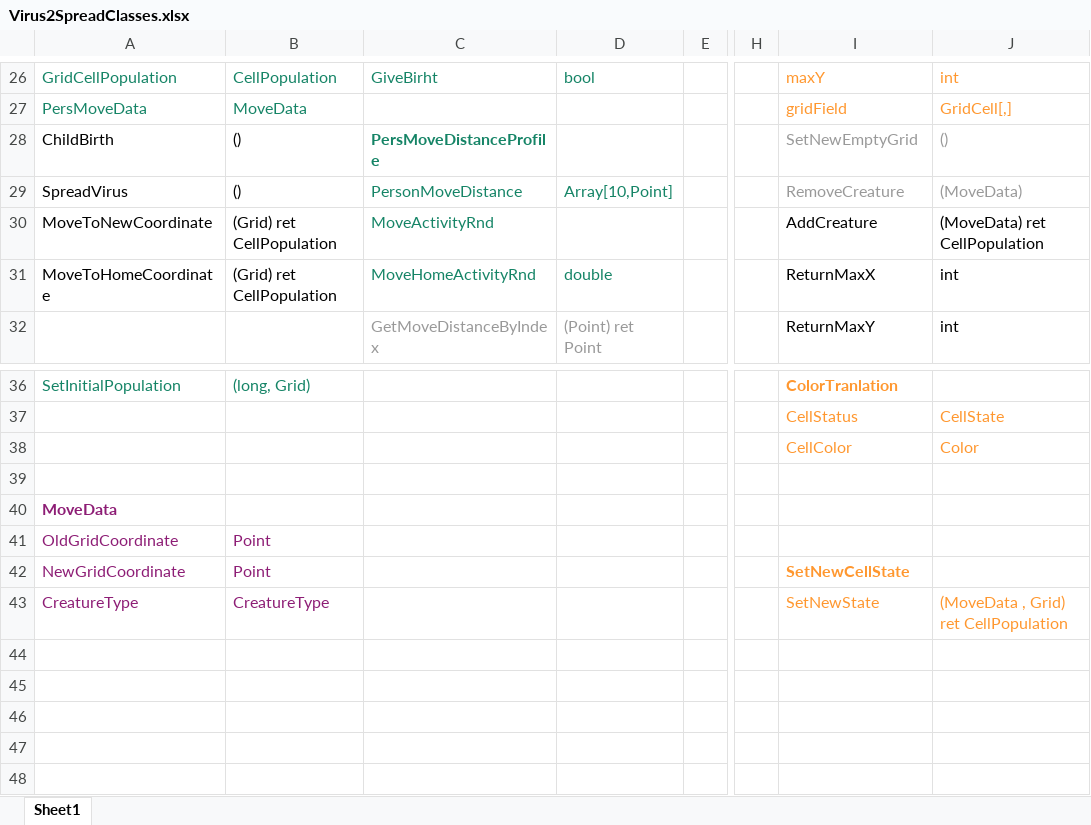
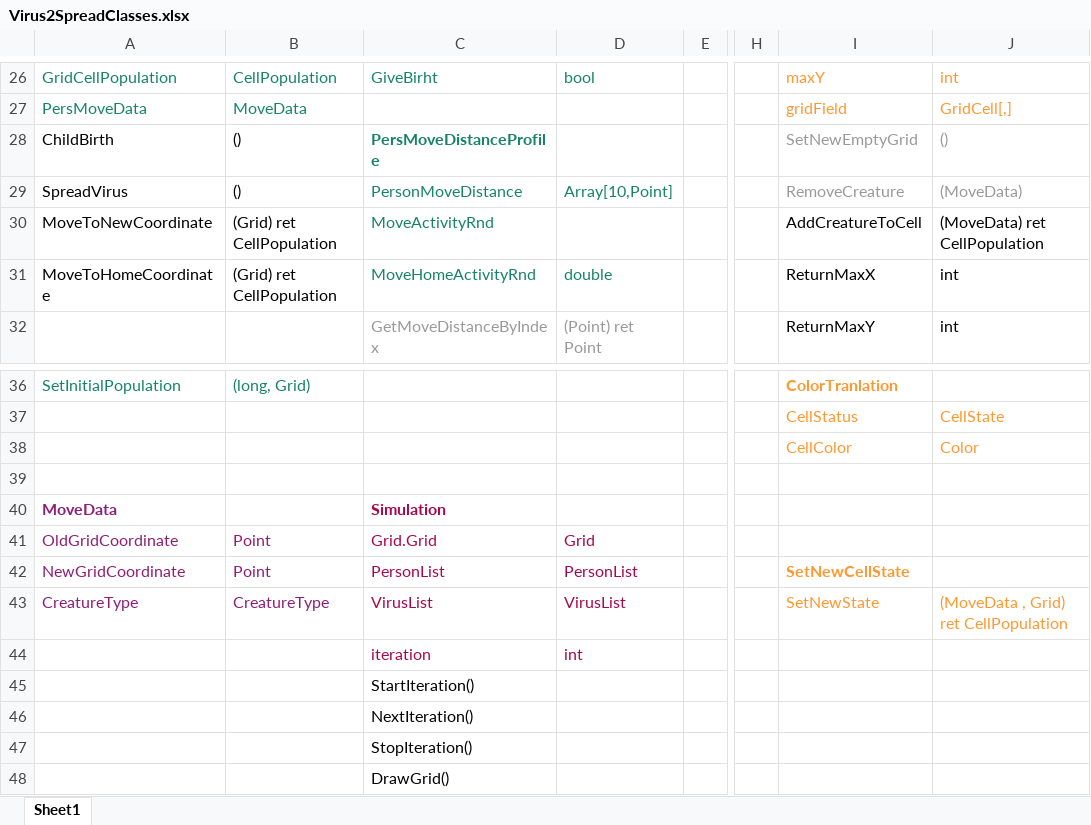
Before and after one commit to gitfrid/virus2spread, an Excel workbook: Dokumentation/Virus2SpreadClasses.xlsx, sheet Sheet1, drawn as a sheet; only a part is shown, gaps mark what is left out; values as stored, in another font and other column widths than the file's, no borders; charts and pictures not drawn; rows hold the shown columns only; the diff names each change by its address in the sheet, - before the commit and + after, or states it on an @@ line.

```diff
--- a/Dokumentation/Virus2SpreadClasses.xlsx (sheet Sheet1)
+++ b/Dokumentation/Virus2SpreadClasses.xlsx (sheet Sheet1)
-I30: AddCreature
+I30: AddCreatureToCell
-C40: (empty)
+C40: Simulation
-C41: (empty)
+C41: Grid.Grid
-D41: (empty)
+D41: Grid
-C42: (empty)
+C42: PersonList
-D42: (empty)
+D42: PersonList
-C43: (empty)
+C43: VirusList
-D43: (empty)
+D43: VirusList
+row 44:  |  | iteration | int
+row 45:  |  | StartIteration()
+row 46:  |  | NextIteration()
+row 47:  |  | StopIteration()
+row 48:  |  | DrawGrid()
```
Also changed, not shown: charts or pictures, 42 other files.
